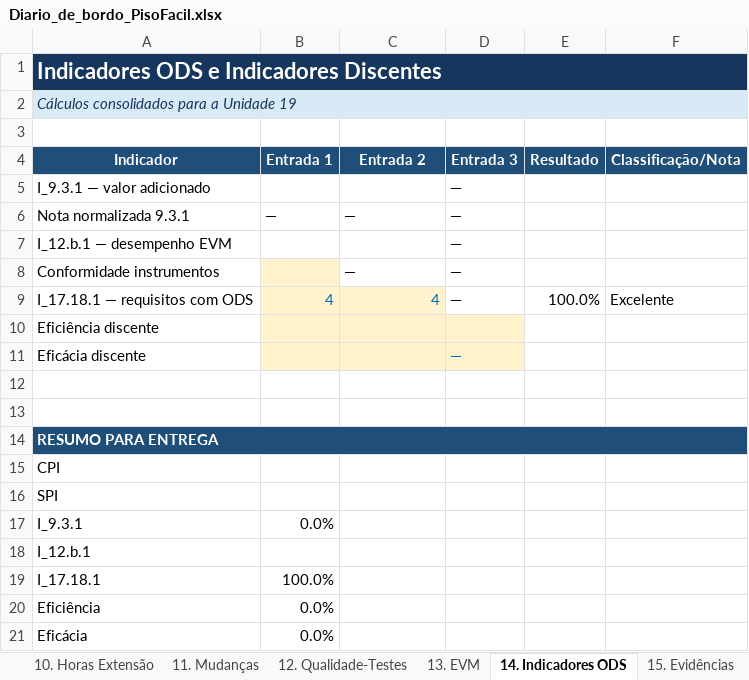
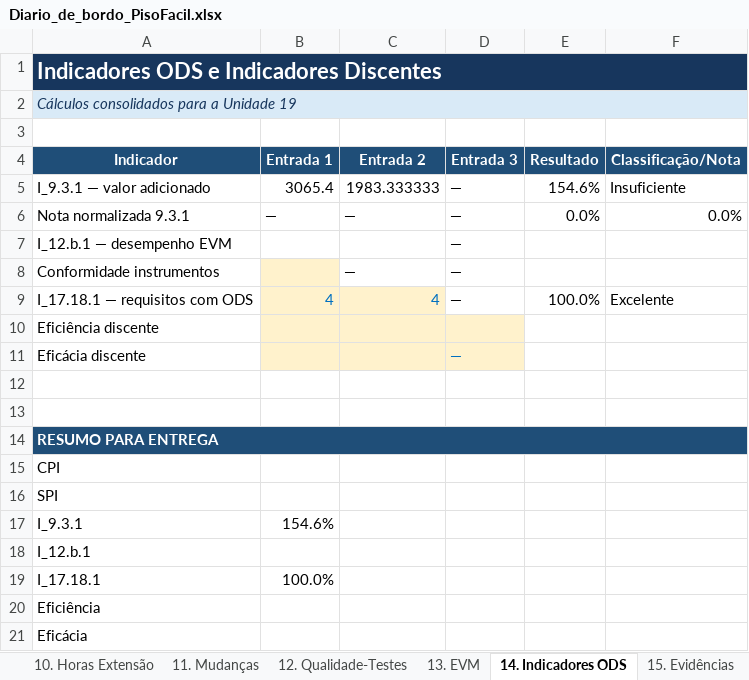
Before and after one commit to gabriel-candido-silva/Piso-Facil, an Excel workbook: Diario-de-Bordo/Diario_de_bordo_PisoFacil.xlsx, sheet 14. Indicadores ODS, drawn as a sheet; values as stored, in another font and other column widths than the file's, no borders; the diff names each change by its address in the sheet, - before the commit and + after, or states it on an @@ line.

```diff
--- a/Diario-de-Bordo/Diario_de_bordo_PisoFacil.xlsx (sheet 14. Indicadores ODS)
+++ b/Diario-de-Bordo/Diario_de_bordo_PisoFacil.xlsx (sheet 14. Indicadores ODS)
-B5 (Entrada 1): (empty)
+B5 (Entrada 1): 3065.4
-C5 (Entrada 2): (empty)
+C5 (Entrada 2): 1983.333333
-E5 (Resultado): (empty)
+E5 (Resultado): 154.6%
-F5 (Classificação/Nota): (empty)
+F5 (Classificação/Nota): Insuficiente
-E6 (Resultado): (empty)
+E6 (Resultado): 0.0%
-F6 (Classificação/Nota): (empty)
+F6 (Classificação/Nota): 0.0%
-B17 (Entrada 1): 0.0%
+B17 (Entrada 1): 154.6%
-B20:B21 (Entrada 1): 0.0%
+B20:B21 (Entrada 1): (empty)
```
Also changed, not shown: sheet 7. Orçamento, sheet 6. Cronograma, sheet 10. Horas Extensão, sheet 8. Riscos, sheet Dashboard, sheet 15. Evidências, 1 more sheet, other sheet tabs, formulas that keep their value, charts or pictures.
